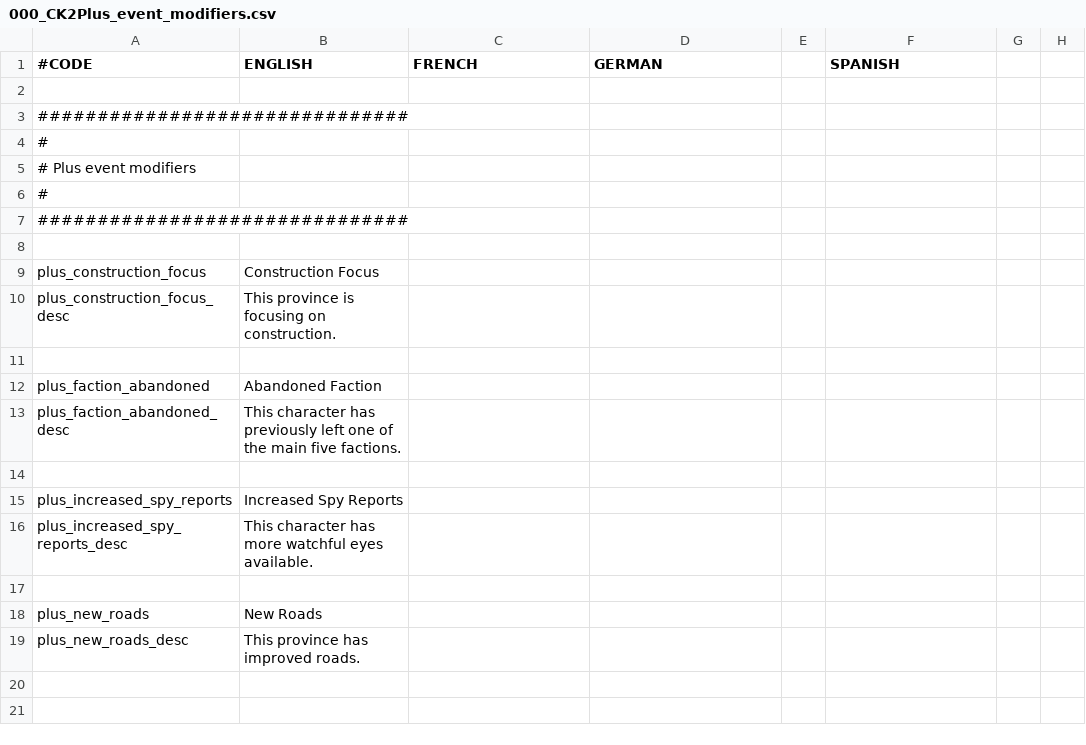
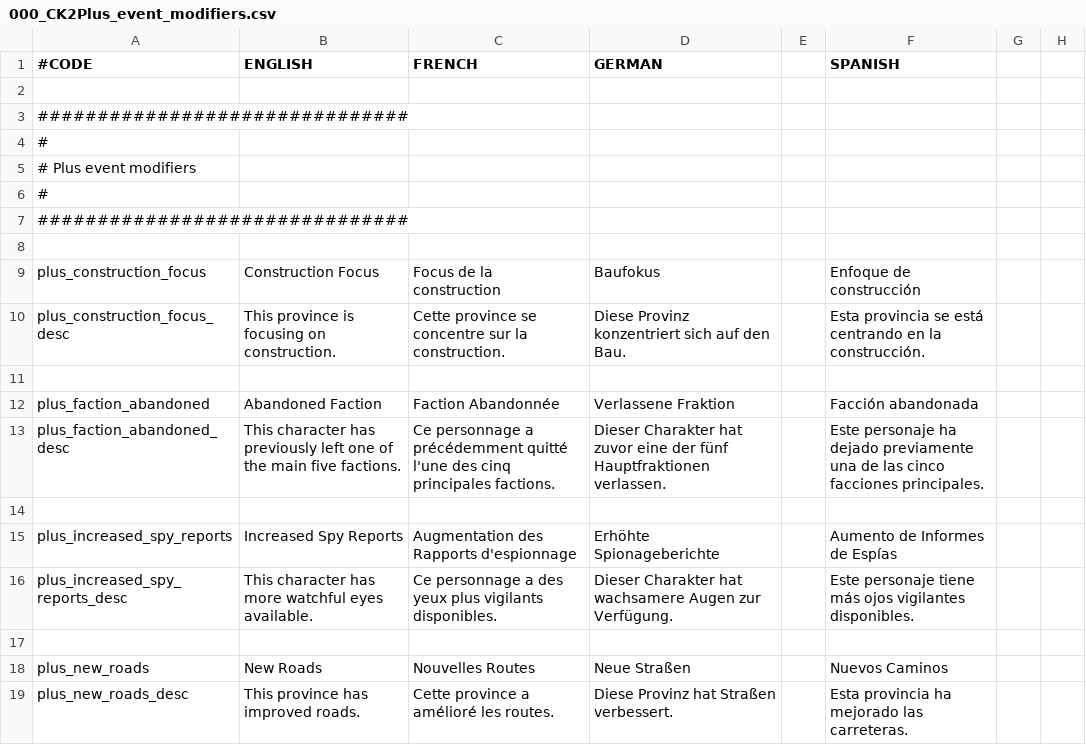
Before and after one commit to ck2plus/CK2Plus_Rewrite, a CSV file: CK2Plus/localisation/000_CK2Plus_event_modifiers.csv, drawn as a sheet; only a part is shown; the diff names each change by its address in the sheet, - before the commit and + after, or states it on an @@ line.

```diff
--- a/CK2Plus/localisation/000_CK2Plus_event_modifiers.csv
+++ b/CK2Plus/localisation/000_CK2Plus_event_modifiers.csv
-C9 (FRENCH): (empty)
+C9 (FRENCH): Focus de la construction
-D9 (GERMAN): (empty)
+D9 (GERMAN): Baufokus
-F9 (SPANISH): (empty)
+F9 (SPANISH): Enfoque de construcción
-C10 (FRENCH): (empty)
+C10 (FRENCH): Cette province se concentre sur la construction.
-D10 (GERMAN): (empty)
+D10 (GERMAN): Diese Provinz konzentriert sich auf den Bau.
-F10 (SPANISH): (empty)
+F10 (SPANISH): Esta provincia se está centrando en la construcción.
-C12 (FRENCH): (empty)
+C12 (FRENCH): Faction Abandonnée
-D12 (GERMAN): (empty)
+D12 (GERMAN): Verlassene Fraktion
-F12 (SPANISH): (empty)
+F12 (SPANISH): Facción abandonada
-C13 (FRENCH): (empty)
+C13 (FRENCH): Ce personnage a précédemment quitté l'une des cinq principales factions.
-D13 (GERMAN): (empty)
+D13 (GERMAN): Dieser Charakter hat zuvor eine der fünf Hauptfraktionen verlassen.
-F13 (SPANISH): (empty)
+F13 (SPANISH): Este personaje ha dejado previamente una de las cinco facciones principales.
-C15 (FRENCH): (empty)
+C15 (FRENCH): Augmentation des Rapports d'espionnage
-D15 (GERMAN): (empty)
+D15 (GERMAN): Erhöhte Spionageberichte
-F15 (SPANISH): (empty)
+F15 (SPANISH): Aumento de Informes de Espías
-C16 (FRENCH): (empty)
+C16 (FRENCH): Ce personnage a des yeux plus vigilants disponibles.
-D16 (GERMAN): (empty)
+D16 (GERMAN): Dieser Charakter hat wachsamere Augen zur Verfügung.
-F16 (SPANISH): (empty)
+F16 (SPANISH): Este personaje tiene más ojos vigilantes disponibles.
-C18 (FRENCH): (empty)
+C18 (FRENCH): Nouvelles Routes
-D18 (GERMAN): (empty)
+D18 (GERMAN): Neue Straßen
-F18 (SPANISH): (empty)
+F18 (SPANISH): Nuevos Caminos
-C19 (FRENCH): (empty)
+C19 (FRENCH): Cette province a amélioré les routes.
-D19 (GERMAN): (empty)
+D19 (GERMAN): Diese Provinz hat Straßen verbessert.
-F19 (SPANISH): (empty)
+F19 (SPANISH): Esta provincia ha mejorado las carreteras.
```
Also changed, not shown: CK2Plus/localisation/000_CK2Plus_ambitions.csv, CK2Plus/localisation/000_CK2Plus_custom_modifiers.csv, 10 other files.
